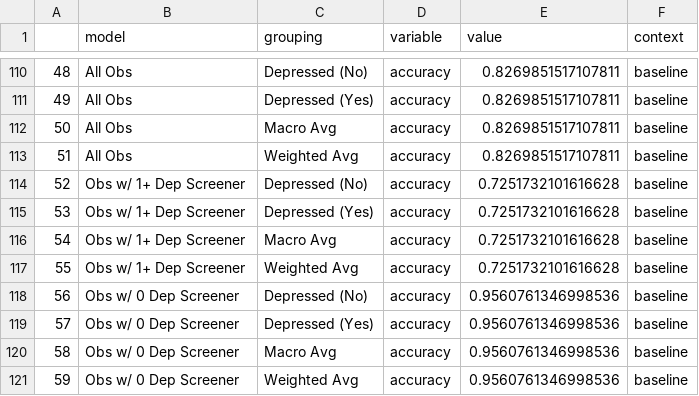
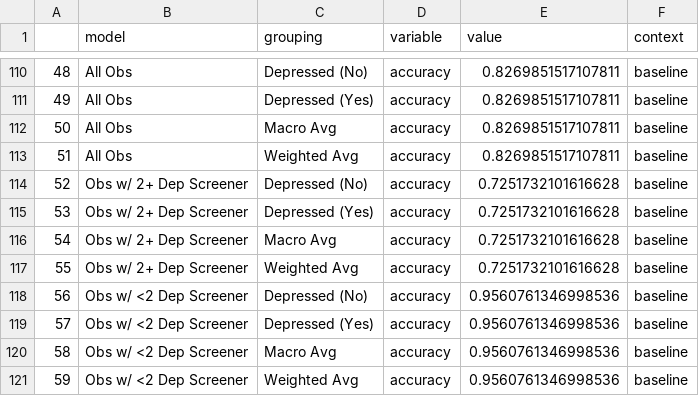
Before and after one commit to orenscarmeli/capstone210-ppd-carmeli_chari_hand_lee, a CSV file: modeling/best_vs_baseline_performance_base_vs_opt7.csv, drawn as a sheet; only a part is shown, gaps mark what is left out; the diff covers the shown part only.

```diff
--- a/modeling/best_vs_baseline_performance_base_vs_opt7.csv
+++ b/modeling/best_vs_baseline_performance_base_vs_opt7.csv
@@ -113,9 +113,9 @@
 51,All Obs,Weighted Avg,accuracy,0.8269851517107811,baseline
-52,Obs w/ 1+ Dep Screener,Depressed (No),accuracy,0.7251732101616628,baseline
-53,Obs w/ 1+ Dep Screener,Depressed (Yes),accuracy,0.7251732101616628,baseline
-54,Obs w/ 1+ Dep Screener,Macro Avg,accuracy,0.7251732101616628,baseline
-55,Obs w/ 1+ Dep Screener,Weighted Avg,accuracy,0.7251732101616628,baseline
-56,Obs w/ 0 Dep Screener,Depressed (No),accuracy,0.9560761346998536,baseline
-57,Obs w/ 0 Dep Screener,Depressed (Yes),accuracy,0.9560761346998536,baseline
-58,Obs w/ 0 Dep Screener,Macro Avg,accuracy,0.9560761346998536,baseline
-59,Obs w/ 0 Dep Screener,Weighted Avg,accuracy,0.9560761346998536,baseline
+52,Obs w/ 2+ Dep Screener,Depressed (No),accuracy,0.7251732101616628,baseline
+53,Obs w/ 2+ Dep Screener,Depressed (Yes),accuracy,0.7251732101616628,baseline
+54,Obs w/ 2+ Dep Screener,Macro Avg,accuracy,0.7251732101616628,baseline
+55,Obs w/ 2+ Dep Screener,Weighted Avg,accuracy,0.7251732101616628,baseline
+56,Obs w/ <2 Dep Screener,Depressed (No),accuracy,0.9560761346998536,baseline
+57,Obs w/ <2 Dep Screener,Depressed (Yes),accuracy,0.9560761346998536,baseline
+58,Obs w/ <2 Dep Screener,Macro Avg,accuracy,0.9560761346998536,baseline
+59,Obs w/ <2 Dep Screener,Weighted Avg,accuracy,0.9560761346998536,baseline
```
Also changed, not shown: 104 edited cells elsewhere in this file, modeling/best_vs_baseline_performance_base_vs_opt5.csv, 3 other files.
